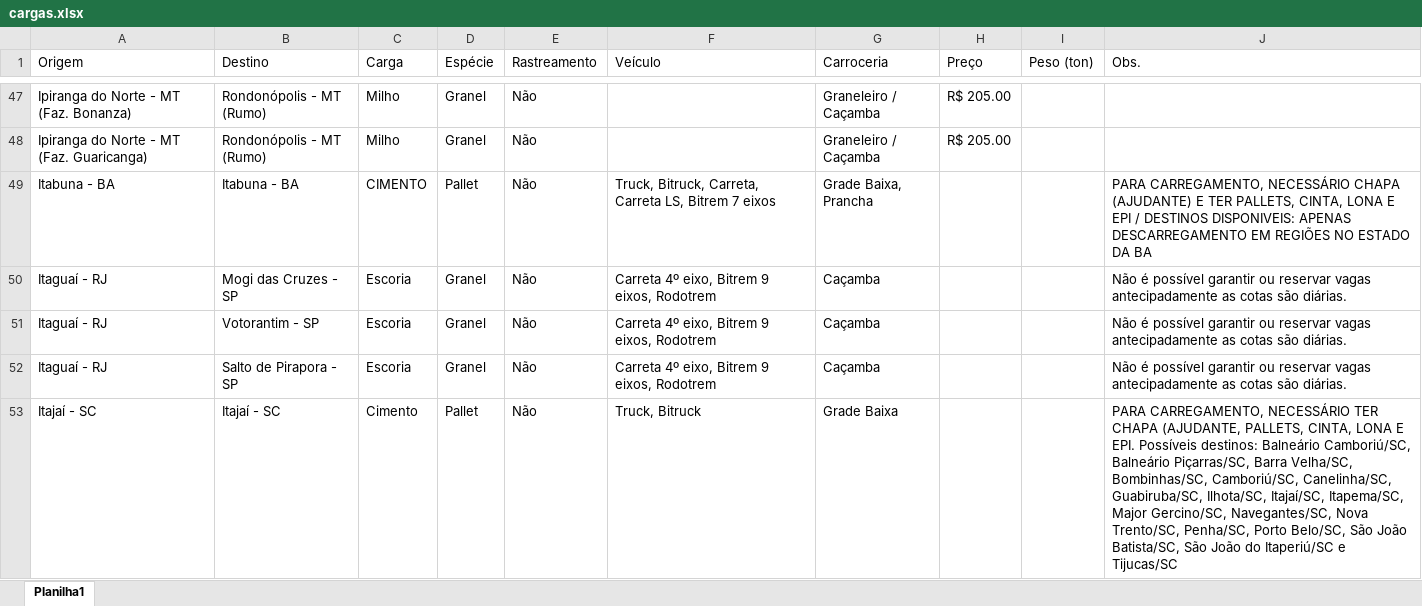
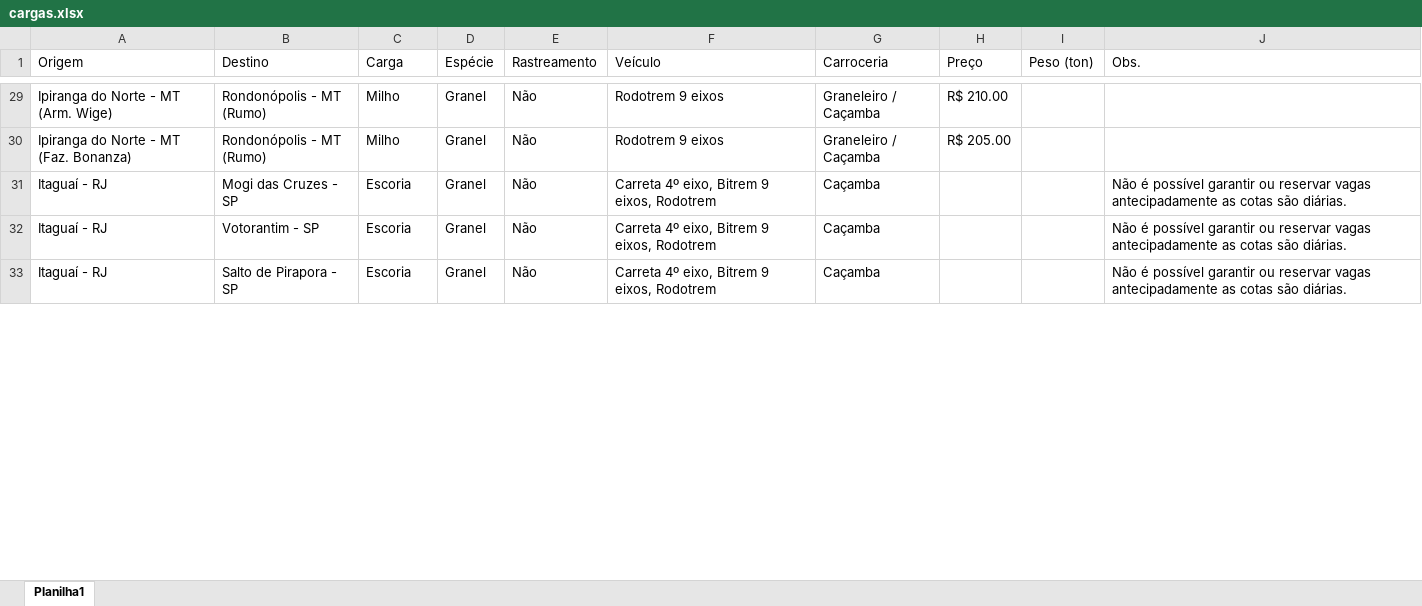
Before and after one commit to jfilhoempresarial-ops/tr.alienigenaV5, an Excel workbook: scripts/cargas.xlsx, sheet Planilha1, drawn as a sheet; only a part is shown, gaps mark what is left out; values as stored, in another font and other column widths than the file's, no cell formats; removed rows and columns are numbered as before the commit, all else as after; the diff covers the shown part only; the diff names each change by its address in the sheet, - before the commit and + after, or states it on an @@ line.

Commit message:
atualização

```diff
--- a/scripts/cargas.xlsx (sheet Planilha1)
+++ b/scripts/cargas.xlsx (sheet Planilha1)
+row 29: Ipiranga do Norte - MT (Arm. Wige) | Rondonópolis - MT (Rumo) | Milho | Granel | Não | Rodotrem 9 eixos | Graneleiro / Caçamba | R$ 210.00
-F30 (Veículo): (empty)
+F30 (Veículo): Rodotrem 9 eixos
-row 48: Ipiranga do Norte - MT (Faz. Guaricanga) | Rondonópolis - MT (Rumo) | Milho | Granel | Não |  | Graneleiro / Caçamba | R$ 205.00
-row 49: Itabuna - BA | Itabuna - BA | CIMENTO | Pallet | Não | Truck, Bitruck, Carreta, Carreta LS, Bitrem 7 eixos | Grade Baixa, Prancha |  |  | PARA CARREGAMENTO, NECESSÁRIO CHAPA (AJUDANTE) E TER PALLETS, CINTA, LONA E EPI / DESTINOS DISPONIVEIS: APENAS DESCARREGAMENTO EM REGIÕES NO ESTADO DA BA
-row 53: Itajaí - SC | Itajaí - SC | Cimento | Pallet | Não | Truck, Bitruck | Grade Baixa |  |  | PARA CARREGAMENTO, NECESSÁRIO TER CHAPA (AJUDANTE, PALLETS, CINTA, LONA E EPI. Possíveis destinos: Balneário Camboriú/SC, Balneário Piçarras/SC, Barra Velha/SC, Bombinhas/SC, Camboriú/SC, Canelinha/SC, Guabiruba/SC, Ilhota/SC, Itajaí/SC, Itapema/SC, Major Gercino/SC, Navegantes/SC, Nova Trento/SC, Penha/SC, Porto Belo/SC, São João Batista/SC, São João do Itaperiú/SC e Tijucas/SC
```
Also changed, not shown: 14 added rows, 51 removed rows, 1 moved row and 40 edited cells elsewhere in this sheet, cell formats.
